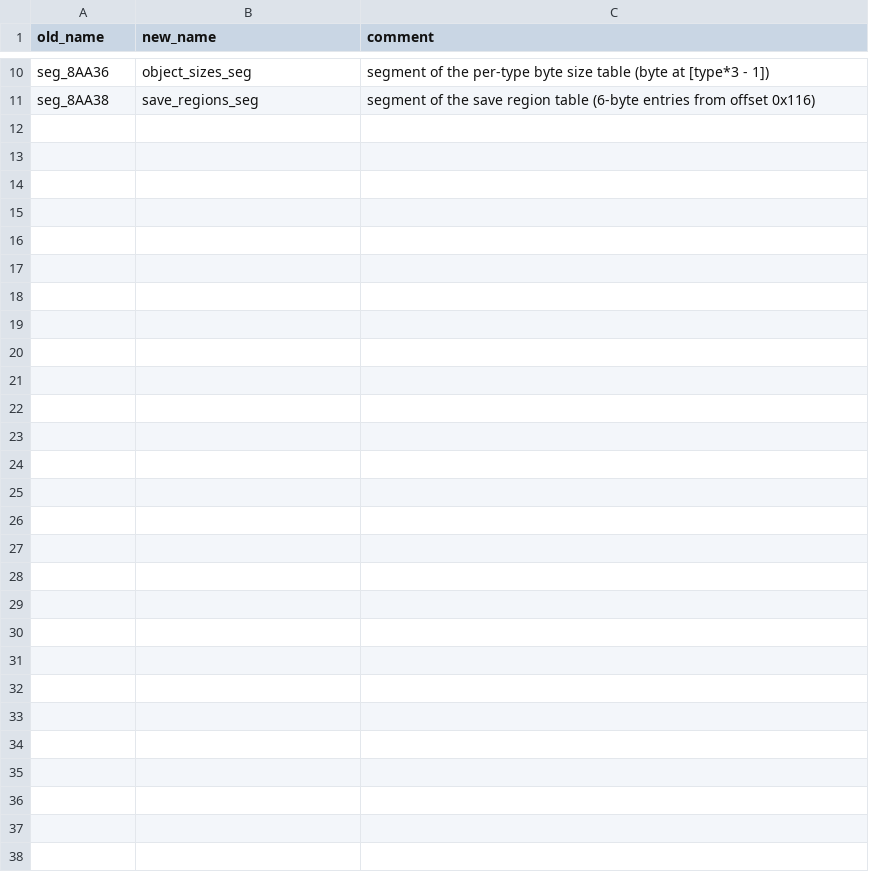
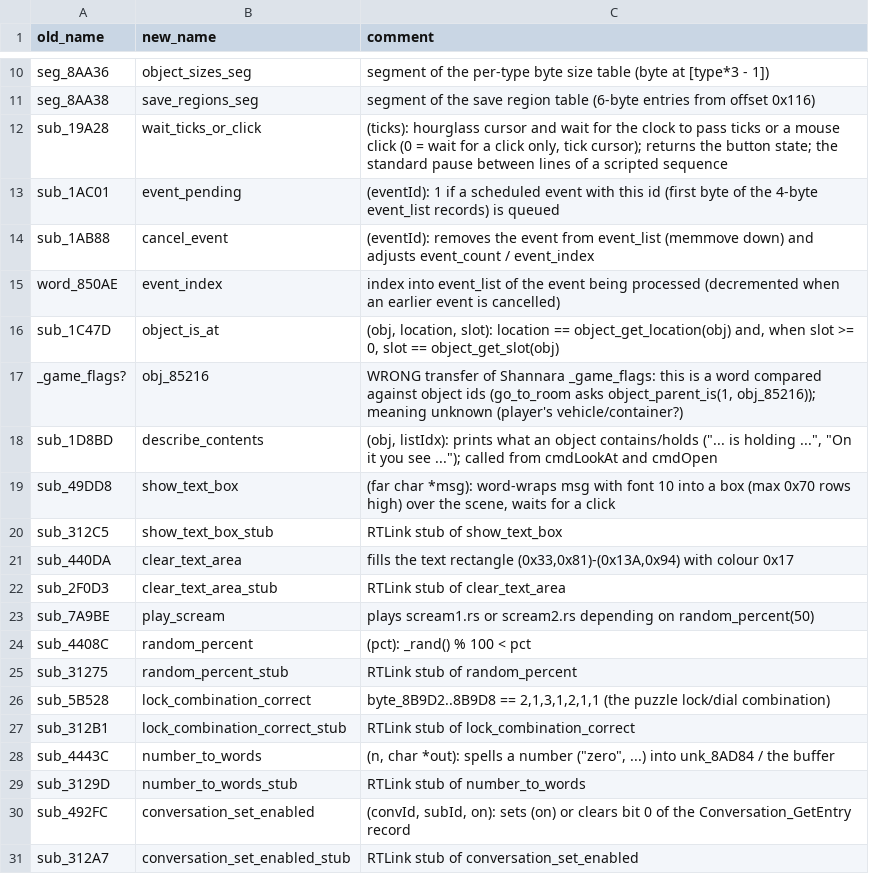
Before and after one commit to dreammaster/reverse-engineering-notes, a TSV file: xanth/reversing/analysis/manual_names.tsv, drawn as a sheet; only a part is shown, gaps mark what is left out.

```diff
--- a/xanth/reversing/analysis/manual_names.tsv
+++ b/xanth/reversing/analysis/manual_names.tsv
@@ -11 +11,21 @@ seg_8AA36	object_sizes_seg	segment of the per-type byte size table (byte at [typ
 seg_8AA38	save_regions_seg	segment of the save region table (6-byte entries from offset 0x116)
+sub_19A28	wait_ticks_or_click	(ticks): hourglass cursor and wait for the clock to pass ticks or a mouse click (0 = wait for a click only, tick cursor); returns the button state; the standard pause between lines of a scripted sequence
+sub_1AC01	event_pending	(eventId): 1 if a scheduled event with this id (first byte of the 4-byte event_list records) is queued
+sub_1AB88	cancel_event	(eventId): removes the event from event_list (memmove down) and adjusts event_count / event_index
+word_850AE	event_index	index into event_list of the event being processed (decremented when an earlier event is cancelled)
+sub_1C47D	object_is_at	(obj, location, slot): location == object_get_location(obj) and, when slot >= 0, slot == object_get_slot(obj)
+_game_flags?	obj_85216	WRONG transfer of Shannara _game_flags: this is a word compared against object ids (go_to_room asks object_parent_is(1, obj_85216)); meaning unknown (player's vehicle/container?)
+sub_1D8BD	describe_contents	(obj, listIdx): prints what an object contains/holds ("... is holding ...", "On it you see ..."); called from cmdLookAt and cmdOpen
+sub_49DD8	show_text_box	(far char *msg): word-wraps msg with font 10 into a box (max 0x70 rows high) over the scene, waits for a click
+sub_312C5	show_text_box_stub	RTLink stub of show_text_box
+sub_440DA	clear_text_area	fills the text rectangle (0x33,0x81)-(0x13A,0x94) with colour 0x17
+sub_2F0D3	clear_text_area_stub	RTLink stub of clear_text_area
+sub_7A9BE	play_scream	plays scream1.rs or scream2.rs depending on random_percent(50)
+sub_4408C	random_percent	(pct): _rand() % 100 < pct
+sub_31275	random_percent_stub	RTLink stub of random_percent
+sub_5B528	lock_combination_correct	byte_8B9D2..8B9D8 == 2,1,3,1,2,1,1 (the puzzle lock/dial combination)
+sub_312B1	lock_combination_correct_stub	RTLink stub of lock_combination_correct
+sub_4443C	number_to_words	(n, char *out): spells a number ("zero", ...) into unk_8AD84 / the buffer
+sub_3129D	number_to_words_stub	RTLink stub of number_to_words
+sub_492FC	conversation_set_enabled	(convId, subId, on): sets (on) or clears bit 0 of the Conversation_GetEntry record
+sub_312A7	conversation_set_enabled_stub	RTLink stub of conversation_set_enabled
```
Also changed, not shown: xanth/reversing/analysis/data_matches.tsv, xanth/reversing/analysis/xanth_names.tsv, 2 other files.
